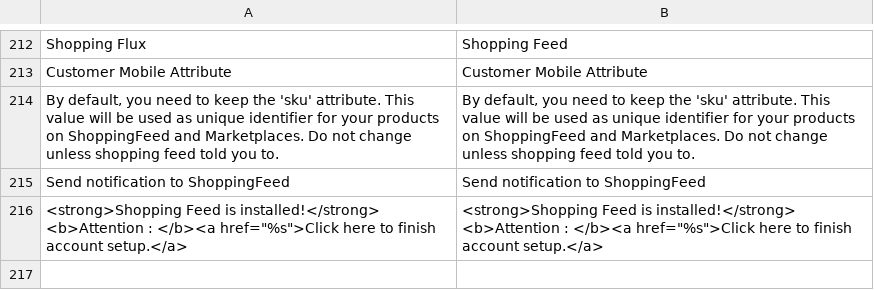
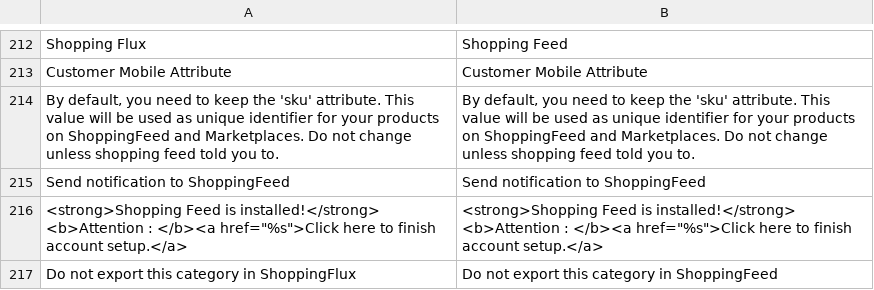
Before and after one commit to OpenMageModuleFostering/profileolabs_shoppingflux, a CSV file: app/locale/en_US/Profileolabs_Shoppingflux.csv, drawn as a sheet; only a part is shown, gaps mark what is left out; the diff names each change by its address in the sheet, - before the commit and + after, or states it on an @@ line.

```diff
--- a/app/locale/en_US/Profileolabs_Shoppingflux.csv
+++ b/app/locale/en_US/Profileolabs_Shoppingflux.csv
+row 217: Do not export this category in ShoppingFlux | Do not export this category in ShoppingFeed
```
Also changed, not shown: app/locale/fr_FR/Profileolabs_Shoppingflux.csv, 13 other files.
